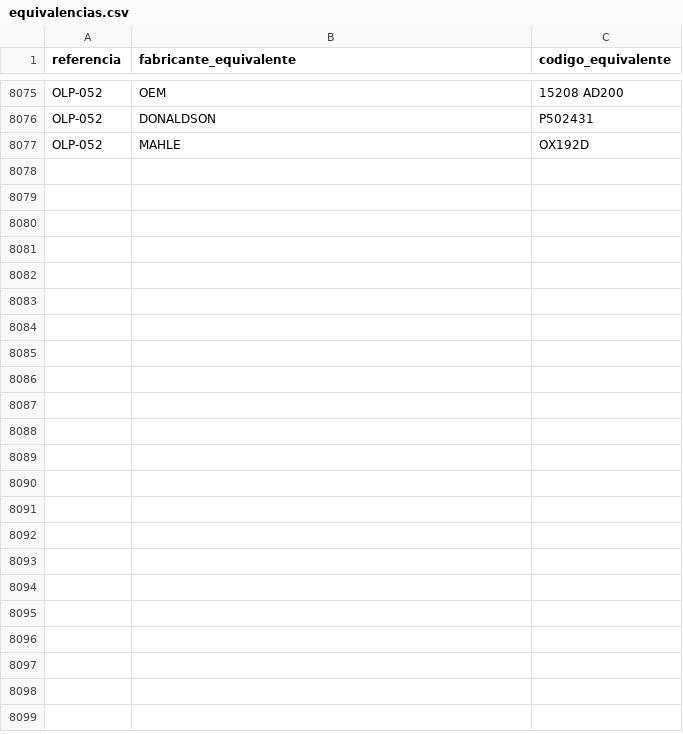
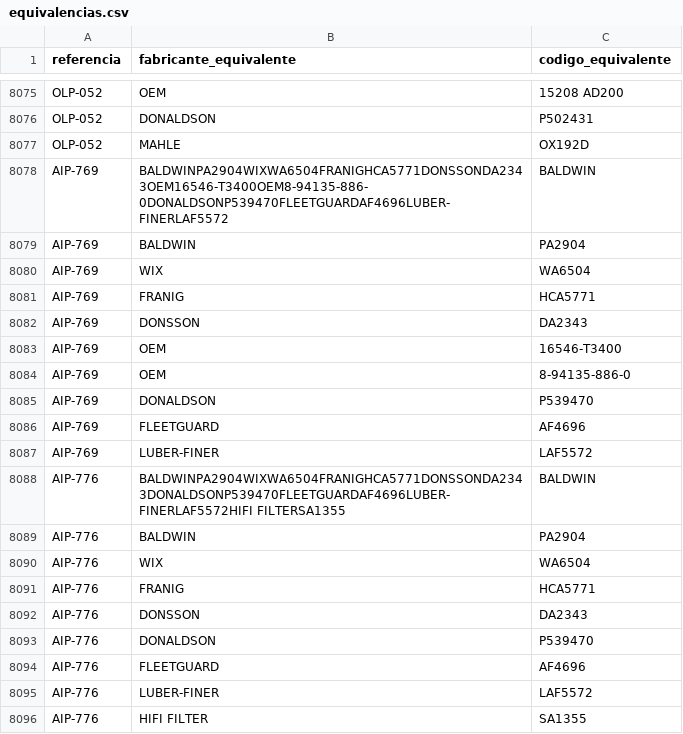
Before and after one commit to mimoralesga/premium_filters_scrapper, a CSV file: equivalencias.csv, drawn as a sheet; only a part is shown, gaps mark what is left out; the diff covers the shown part only.

Commit message:
feat: update scraping progress and filter data records

```diff
--- a/equivalencias.csv
+++ b/equivalencias.csv
@@ -8085 +8085,20 @@ OLP-052,DONALDSON,P502431
 OLP-052,MAHLE,OX192D
+AIP-769,BALDWINPA2904WIXWA6504FRANIGHCA5771DONSSONDA2343OEM16546-T3400OEM8-94135-886-0DONALDSONP539470FLEETGUARDAF4696LUBER-FINERLAF5572,BALDWIN
+AIP-769,BALDWIN,PA2904
+AIP-769,WIX,WA6504
+AIP-769,FRANIG,HCA5771
+AIP-769,DONSSON,DA2343
+AIP-769,OEM,16546-T3400
+AIP-769,OEM,8-94135-886-0
+AIP-769,DONALDSON,P539470
+AIP-769,FLEETGUARD,AF4696
+AIP-769,LUBER-FINER,LAF5572
+AIP-776,BALDWINPA2904WIXWA6504FRANIGHCA5771DONSSONDA2343DONALDSONP539470FLEETGUARDAF4696LUBER-FINERLAF5572HIFI FILTERSA1355,BALDWIN
+AIP-776,BALDWIN,PA2904
+AIP-776,WIX,WA6504
+AIP-776,FRANIG,HCA5771
+AIP-776,DONSSON,DA2343
+AIP-776,DONALDSON,P539470
+AIP-776,FLEETGUARD,AF4696
+AIP-776,LUBER-FINER,LAF5572
+AIP-776,HIFI FILTER,SA1355
```
Also changed, not shown: 27 added rows elsewhere in this file, aplicaciones.csv, 2 other files.
